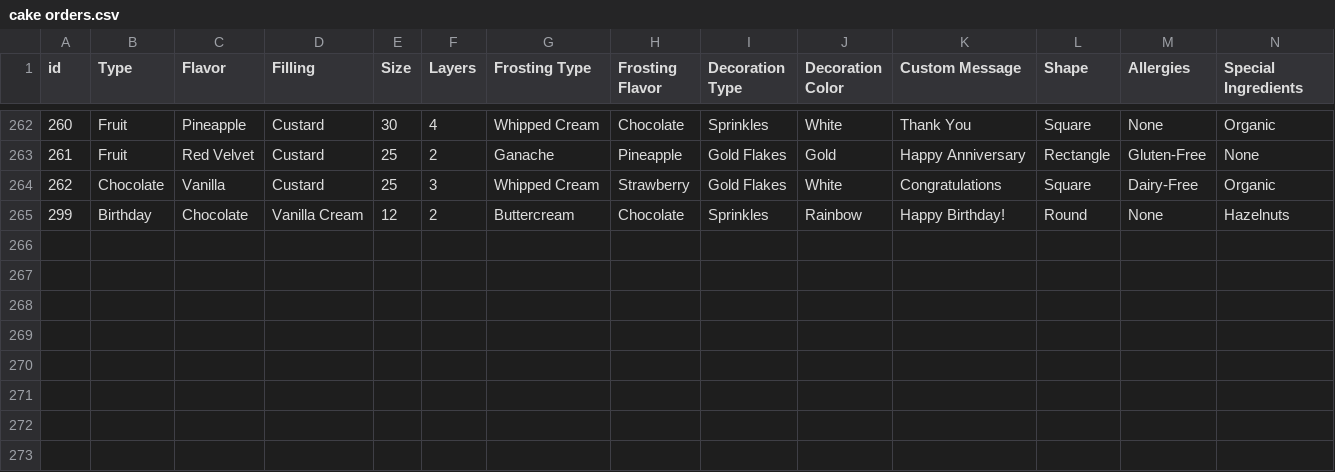
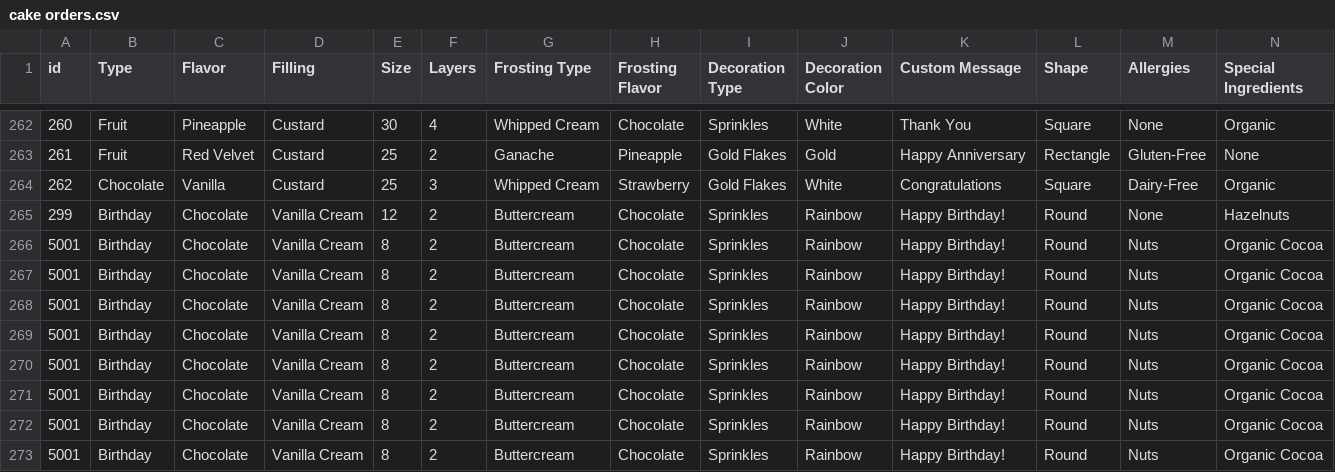
Before and after one commit to Software-Eng-Excellence/Ahmadmsw-cohort3, a CSV file: src/data/cake orders.csv, drawn as a sheet; only a part is shown, gaps mark what is left out; rows hold the shown columns only; the diff names each change by its address in the sheet, - before the commit and + after, or states it on an @@ line.

```diff
--- a/src/data/cake orders.csv
+++ b/src/data/cake orders.csv
+row 266: 5001 | Birthday | Chocolate | Vanilla Cream | 8 | 2 | Buttercream | Chocolate | Sprinkles | Rainbow | Happy Birthday! | Round | Nuts | Organic Cocoa
+row 267: 5001 | Birthday | Chocolate | Vanilla Cream | 8 | 2 | Buttercream | Chocolate | Sprinkles | Rainbow | Happy Birthday! | Round | Nuts | Organic Cocoa
+row 268: 5001 | Birthday | Chocolate | Vanilla Cream | 8 | 2 | Buttercream | Chocolate | Sprinkles | Rainbow | Happy Birthday! | Round | Nuts | Organic Cocoa
+row 269: 5001 | Birthday | Chocolate | Vanilla Cream | 8 | 2 | Buttercream | Chocolate | Sprinkles | Rainbow | Happy Birthday! | Round | Nuts | Organic Cocoa
+row 270: 5001 | Birthday | Chocolate | Vanilla Cream | 8 | 2 | Buttercream | Chocolate | Sprinkles | Rainbow | Happy Birthday! | Round | Nuts | Organic Cocoa
+row 271: 5001 | Birthday | Chocolate | Vanilla Cream | 8 | 2 | Buttercream | Chocolate | Sprinkles | Rainbow | Happy Birthday! | Round | Nuts | Organic Cocoa
+row 272: 5001 | Birthday | Chocolate | Vanilla Cream | 8 | 2 | Buttercream | Chocolate | Sprinkles | Rainbow | Happy Birthday! | Round | Nuts | Organic Cocoa
+row 273: 5001 | Birthday | Chocolate | Vanilla Cream | 8 | 2 | Buttercream | Chocolate | Sprinkles | Rainbow | Happy Birthday! | Round | Nuts | Organic Cocoa
```
Also changed, not shown: 10 other files.
